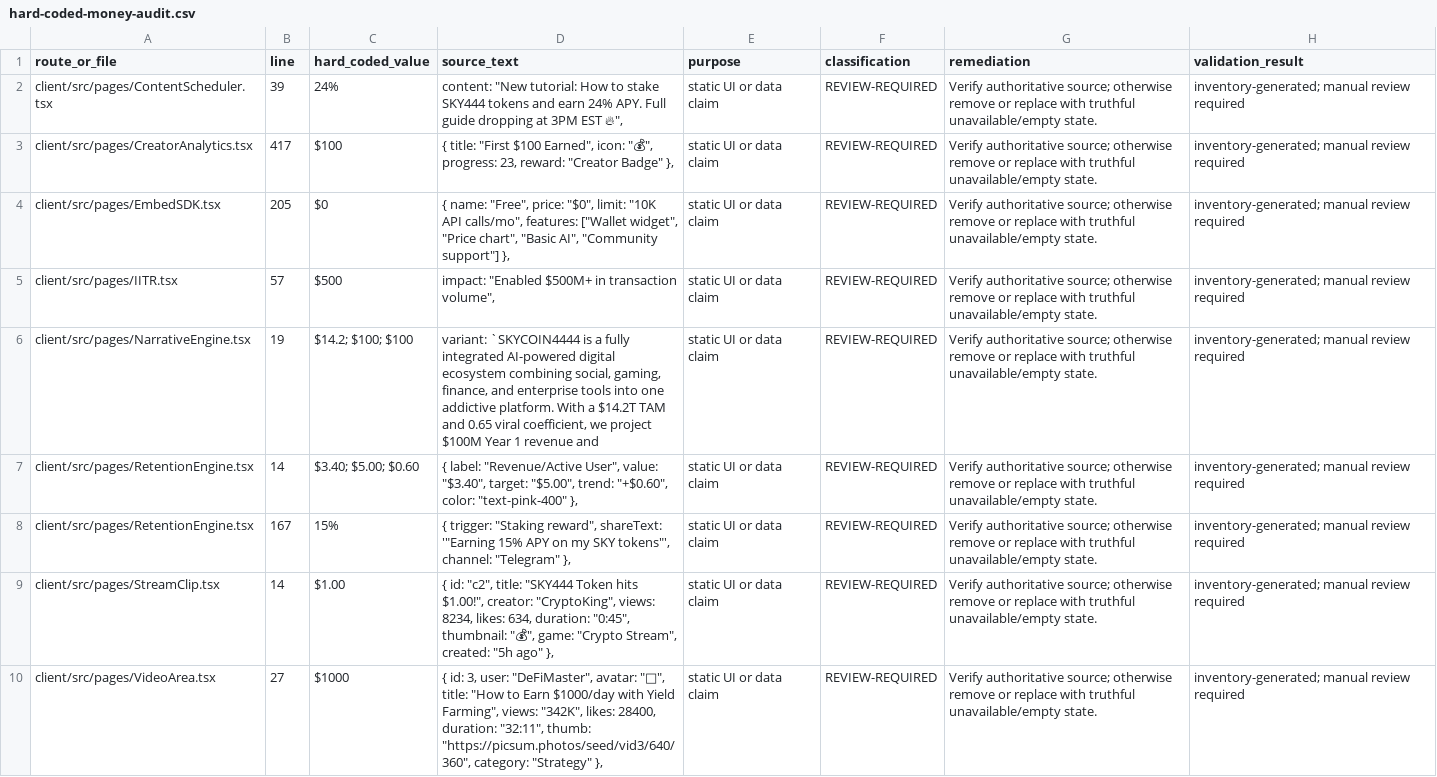
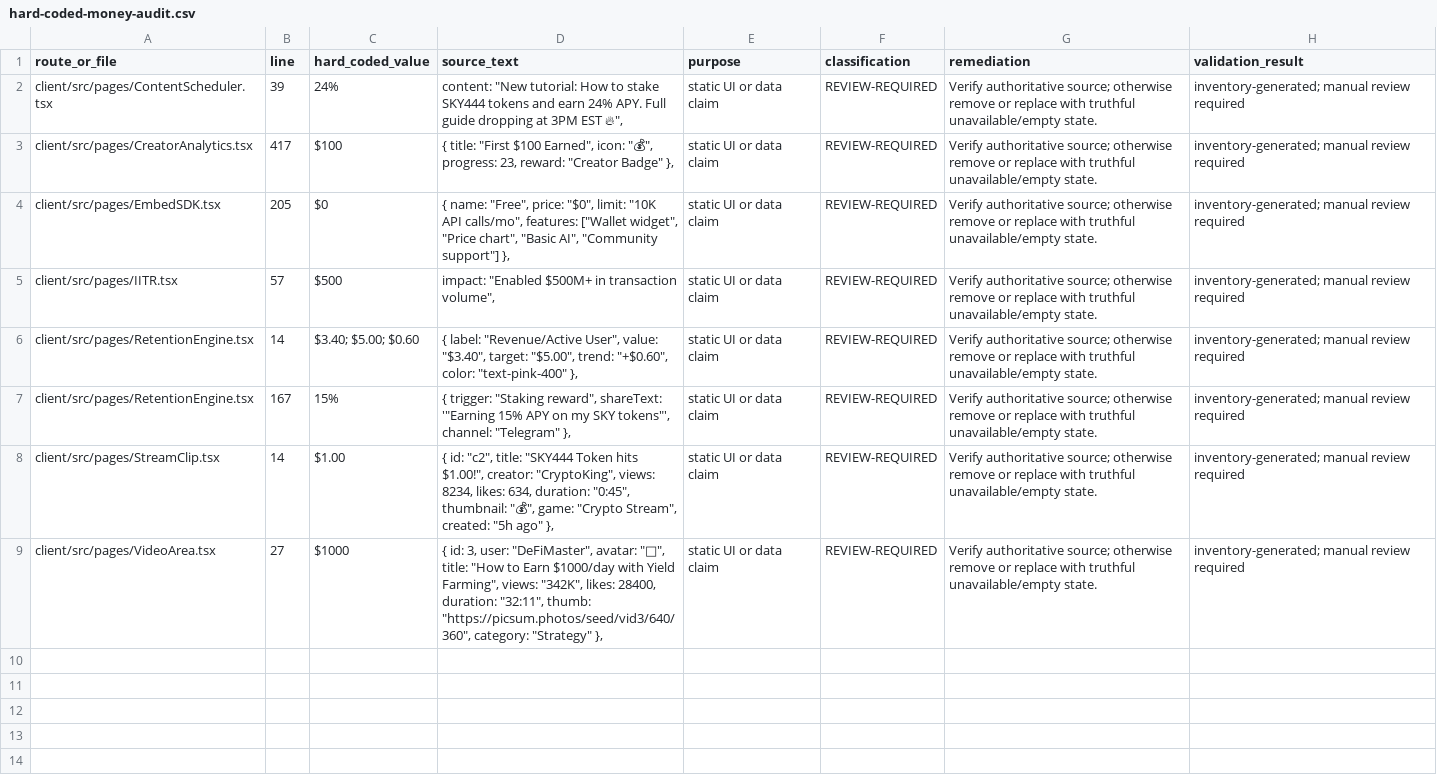
Before and after one commit to skylerblue333/skycoin4444, a CSV file: docs/hard-coded-money-audit.csv, drawn as a sheet.

```diff
--- a/docs/hard-coded-money-audit.csv
+++ b/docs/hard-coded-money-audit.csv
@@ -5,3 +5,2 @@ client/src/pages/EmbedSDK.tsx,205,$0,"{ name: ""Free"", price: ""$0"", limit: ""
 client/src/pages/IITR.tsx,57,$500,"impact: ""Enabled $500M+ in transaction volume"",",static UI or data claim,REVIEW-REQUIRED,Verify authoritative source; otherwise remove or replace with truthful unavailable/empty state.,inventory-generated; manual review required
-client/src/pages/NarrativeEngine.tsx,19,$14.2; $100; $100,"variant: `SKYCOIN4444 is a fully integrated AI-powered digital ecosystem combining social, gaming, finance, and enterprise tools into one addictive platform. With a $14.2T TAM and 0.65 viral coefficient, we project $100M Year 1 revenue and ",static UI or data claim,REVIEW-REQUIRED,Verify authoritative source; otherwise remove or replace with truthful unavailable/empty state.,inventory-generated; manual review required
 client/src/pages/RetentionEngine.tsx,14,$3.40; $5.00; $0.60,"{ label: ""Revenue/Active User"", value: ""$3.40"", target: ""$5.00"", trend: ""+$0.60"", color: ""text-pink-400"" },",static UI or data claim,REVIEW-REQUIRED,Verify authoritative source; otherwise remove or replace with truthful unavailable/empty state.,inventory-generated; manual review required
```
Also changed, not shown: docs/page-readiness-inventory.csv, 1 other file.
